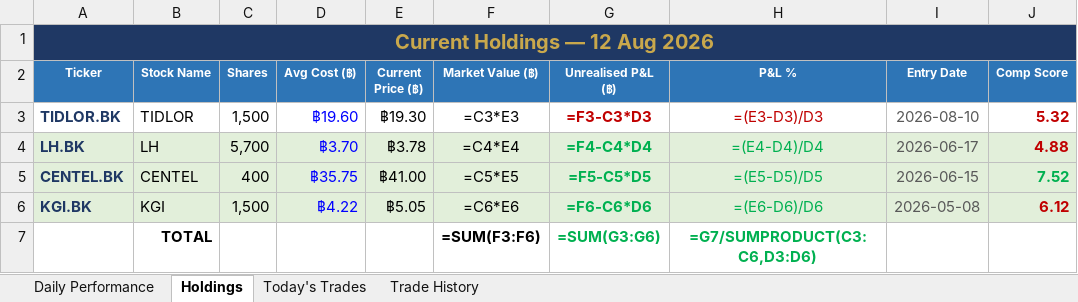
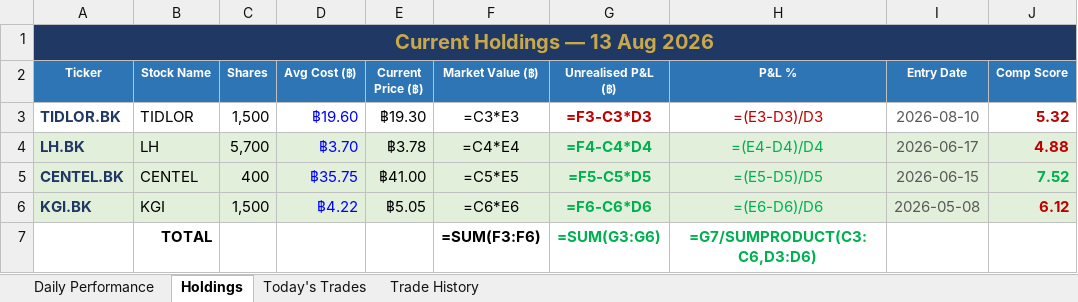
Before and after one commit to PP8825/thai-set-trading, an Excel workbook: Portfolio_Reports/Portfolio_Master.xlsx, sheet Holdings, drawn as a sheet; only a part is shown; values as stored, in another font and other column widths than the file's, no borders; formulas without a stored value are shown as written; the diff names each change by its address in the sheet, - before the commit and + after, or states it on an @@ line.

```diff
--- a/Portfolio_Reports/Portfolio_Master.xlsx (sheet Holdings)
+++ b/Portfolio_Reports/Portfolio_Master.xlsx (sheet Holdings)
-A1 (Ticker): Current Holdings — 12 Aug 2026
+A1 (Ticker): Current Holdings — 13 Aug 2026
```
Also changed, not shown: sheet Daily Performance, sheet Today's Trades, 1 other file.
